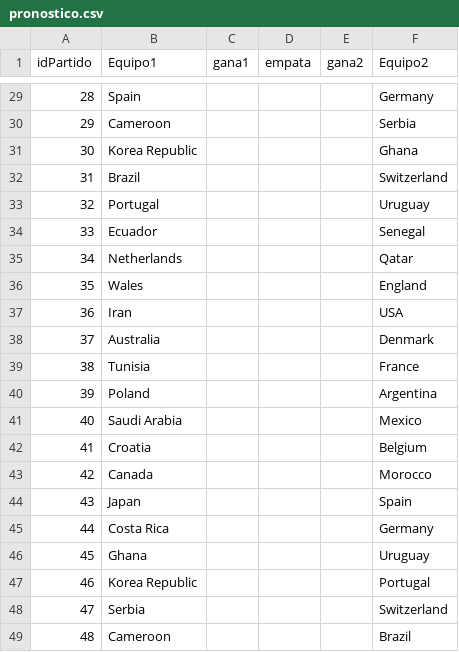
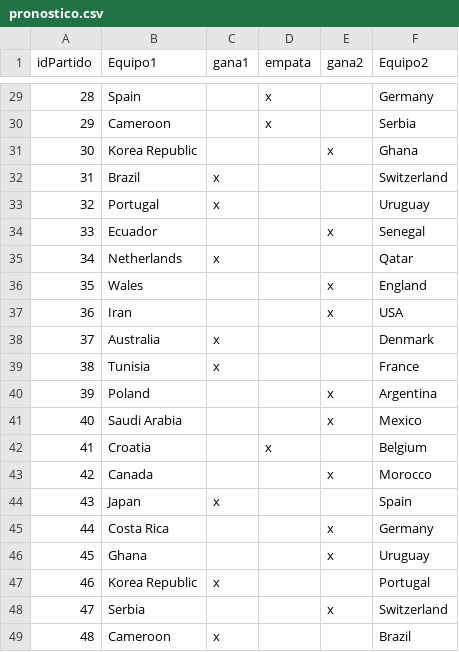
Before and after one commit to mrlillo461/tpintegrador-argprograma, a CSV file: recursos/pronostico.csv, drawn as a sheet; only a part is shown, gaps mark what is left out; the diff covers the shown part only.

```diff
--- a/recursos/pronostico.csv
+++ b/recursos/pronostico.csv
@@ -29,21 +29,21 @@ idPartido;Equipo1;gana1;empata;gana2;Equipo2
-28;Spain;;;;Germany
-29;Cameroon;;;;Serbia
-30;Korea Republic;;;;Ghana
-31;Brazil;;;;Switzerland
-32;Portugal;;;;Uruguay
-33;Ecuador;;;;Senegal
-34;Netherlands;;;;Qatar
-35;Wales;;;;England
-36;Iran;;;;USA
-37;Australia;;;;Denmark
-38;Tunisia;;;;France
-39;Poland;;;;Argentina
-40;Saudi Arabia;;;;Mexico
-41;Croatia;;;;Belgium
-42;Canada;;;;Morocco
-43;Japan;;;;Spain
-44;Costa Rica;;;;Germany
-45;Ghana;;;;Uruguay
-46;Korea Republic;;;;Portugal
-47;Serbia;;;;Switzerland
-48;Cameroon;;;;Brazil
+28;Spain;;x;;Germany;;
+29;Cameroon;;x;;Serbia;;
+30;Korea Republic;;;x;Ghana;;
+31;Brazil;x;;;Switzerland;;
+32;Portugal;x;;;Uruguay;;
+33;Ecuador;;;x;Senegal;;
+34;Netherlands;x;;;Qatar;;
+35;Wales;;;x;England;;
+36;Iran;;;x;USA;;
+37;Australia;x;;;Denmark;;
+38;Tunisia;x;;;France;;
+39;Poland;;;x;Argentina;;
+40;Saudi Arabia;;;x;Mexico;;
+41;Croatia;;x;;Belgium;;
+42;Canada;;;x;Morocco;;
+43;Japan;x;;;Spain;;
+44;Costa Rica;;;x;Germany;;
+45;Ghana;;;x;Uruguay;;
+46;Korea Republic;x;;;Portugal;;
+47;Serbia;;;x;Switzerland;;
+48;Cameroon;x;;;Brazil;;
```
Also changed, not shown: 28 edited cells elsewhere in this file, 8 other files.
